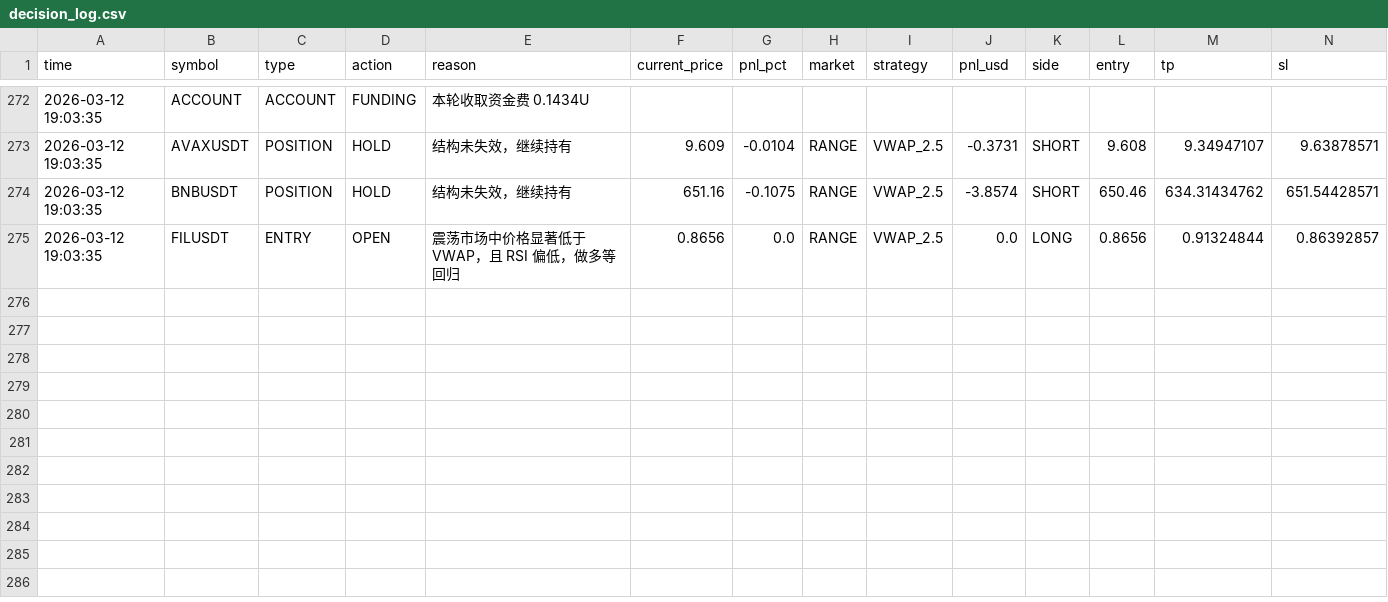
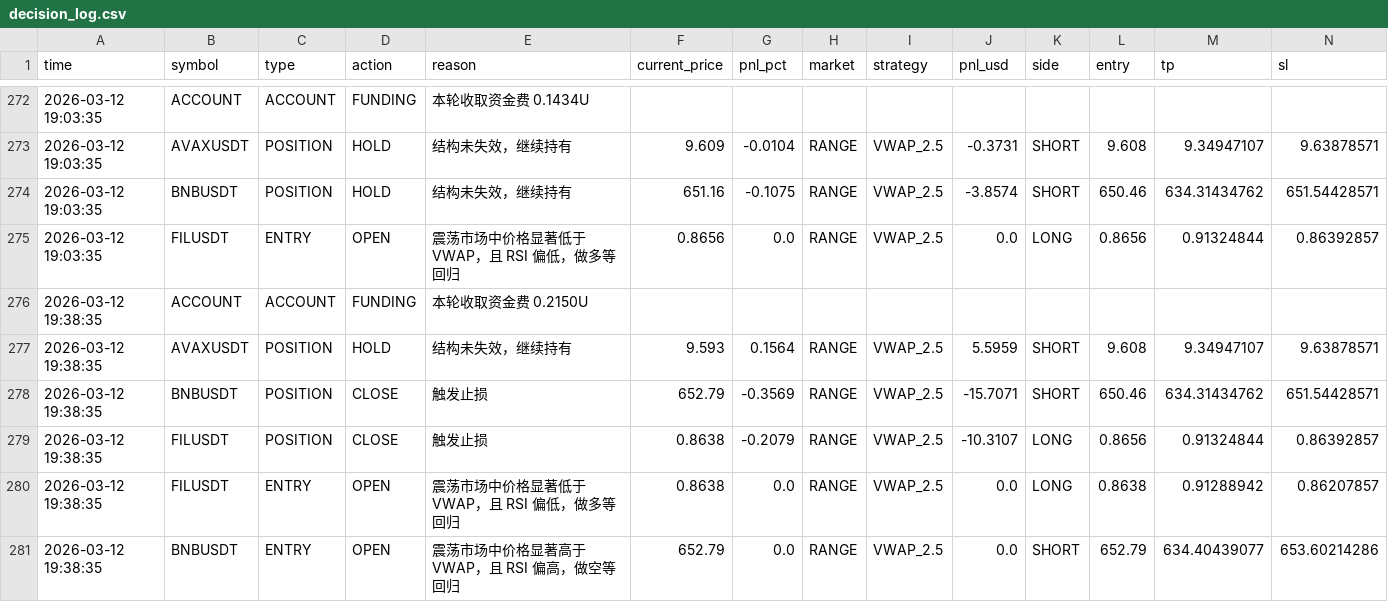
Before and after one commit to jihong0726/Back-Test, a CSV file: reports/decision_log.csv, drawn as a sheet; only a part is shown, gaps mark what is left out; rows hold the shown columns only; the diff names each change by its address in the sheet, - before the commit and + after, or states it on an @@ line.

```diff
--- a/reports/decision_log.csv
+++ b/reports/decision_log.csv
+row 276: 2026-03-12 19:38:35 | ACCOUNT | ACCOUNT | FUNDING | 本轮收取资金费 0.2150U
+row 277: 2026-03-12 19:38:35 | AVAXUSDT | POSITION | HOLD | 结构未失效，继续持有 | 9.593 | 0.1564 | RANGE | VWAP_2.5 | 5.5959 | SHORT | 9.608 | 9.34947107 | 9.63878571
+row 278: 2026-03-12 19:38:35 | BNBUSDT | POSITION | CLOSE | 触发止损 | 652.79 | -0.3569 | RANGE | VWAP_2.5 | -15.7071 | SHORT | 650.46 | 634.31434762 | 651.54428571
+row 279: 2026-03-12 19:38:35 | FILUSDT | POSITION | CLOSE | 触发止损 | 0.8638 | -0.2079 | RANGE | VWAP_2.5 | -10.3107 | LONG | 0.8656 | 0.91324844 | 0.86392857
+row 280: 2026-03-12 19:38:35 | FILUSDT | ENTRY | OPEN | 震荡市场中价格显著低于 VWAP，且 RSI 偏低，做多等回归 | 0.8638 | 0.0 | RANGE | VWAP_2.5 | 0.0 | LONG | 0.8638 | 0.91288942 | 0.86207857
+row 281: 2026-03-12 19:38:35 | BNBUSDT | ENTRY | OPEN | 震荡市场中价格显著高于 VWAP，且 RSI 偏高，做空等回归 | 652.79 | 0.0 | RANGE | VWAP_2.5 | 0.0 | SHORT | 652.79 | 634.40439077 | 653.60214286
```
Also changed, not shown: reports/market_scan.csv, reports/signals.csv, 3 other files.
